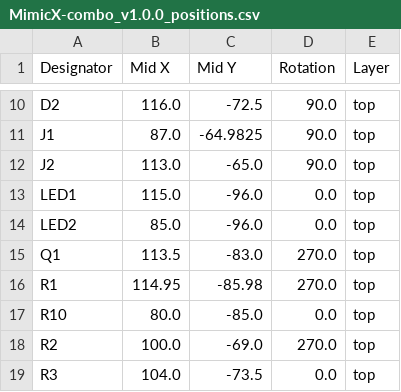
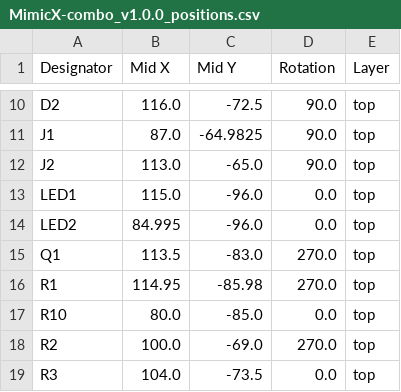
Before and after one commit to kunichiko/MimicX-hardware, a CSV file: wireless-combo/layouts/default/production/MimicX-combo_v1.0.0_positions.csv, drawn as a sheet; only a part is shown, gaps mark what is left out.

```diff
--- a/wireless-combo/layouts/default/production/MimicX-combo_v1.0.0_positions.csv
+++ b/wireless-combo/layouts/default/production/MimicX-combo_v1.0.0_positions.csv
@@ -13,3 +13,3 @@ J2,113.0,-65.0,90.0,top
 LED1,115.0,-96.0,0.0,top
-LED2,85.0,-96.0,0.0,top
+LED2,84.995,-96.0,0.0,top
 Q1,113.5,-83.0,270.0,top
```
Also changed, not shown: wireless-combo/layouts/default/production/MimicX-combo_v1.0.0_bom.csv, x68000-keyboard/layouts/default/production/MimicX-Keyboard-v1.0.1_bom.csv, 47 other files.
